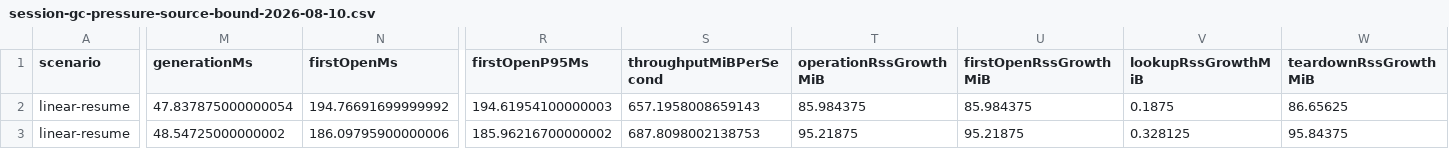
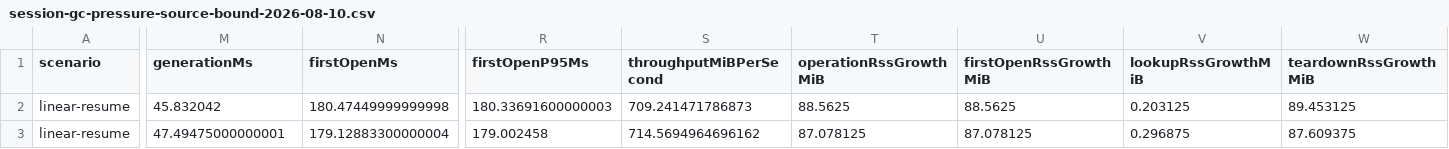
Before and after one commit to jason931225/gajae-code, a CSV file: artifacts/session-gc-pressure-source-bound-2026-08-10.csv, drawn as a sheet; only a part is shown, gaps mark what is left out; the diff covers the shown part only; the diff names each change by its address in the sheet, - before the commit and + after, or states it on an @@ line.

```diff
--- a/artifacts/session-gc-pressure-source-bound-2026-08-10.csv
+++ b/artifacts/session-gc-pressure-source-bound-2026-08-10.csv
-M2 (generationMs): 47.837875000000054
+M2 (generationMs): 45.832042
-N2 (firstOpenMs): 194.76691699999992
+N2 (firstOpenMs): 180.47449999999998
-R2 (firstOpenP95Ms): 194.61954100000003
+R2 (firstOpenP95Ms): 180.33691600000003
-S2 (throughputMiBPerSecond): 657.1958008659143
+S2 (throughputMiBPerSecond): 709.241471786873
-T2 (operationRssGrowthMiB): 85.984375
+T2 (operationRssGrowthMiB): 88.5625
-U2 (firstOpenRssGrowthMiB): 85.984375
+U2 (firstOpenRssGrowthMiB): 88.5625
-V2 (lookupRssGrowthMiB): 0.1875
+V2 (lookupRssGrowthMiB): 0.203125
-W2 (teardownRssGrowthMiB): 86.65625
+W2 (teardownRssGrowthMiB): 89.453125
-M3 (generationMs): 48.54725000000002
+M3 (generationMs): 47.49475000000001
-N3 (firstOpenMs): 186.09795900000006
+N3 (firstOpenMs): 179.12883300000004
-R3 (firstOpenP95Ms): 185.96216700000002
+R3 (firstOpenP95Ms): 179.002458
-S3 (throughputMiBPerSecond): 687.8098002138753
+S3 (throughputMiBPerSecond): 714.5694964696162
-T3 (operationRssGrowthMiB): 95.21875
+T3 (operationRssGrowthMiB): 87.078125
-U3 (firstOpenRssGrowthMiB): 95.21875
+U3 (firstOpenRssGrowthMiB): 87.078125
-V3 (lookupRssGrowthMiB): 0.328125
+V3 (lookupRssGrowthMiB): 0.296875
-W3 (teardownRssGrowthMiB): 95.84375
+W3 (teardownRssGrowthMiB): 87.609375
```
Also changed, not shown: 62 edited cells elsewhere in this file, artifacts/session-2gib-first-open-source-bound-2026-08-10.csv, artifacts/session-secondary-current-source-bound-2026-08-10.csv, 52 other files.
